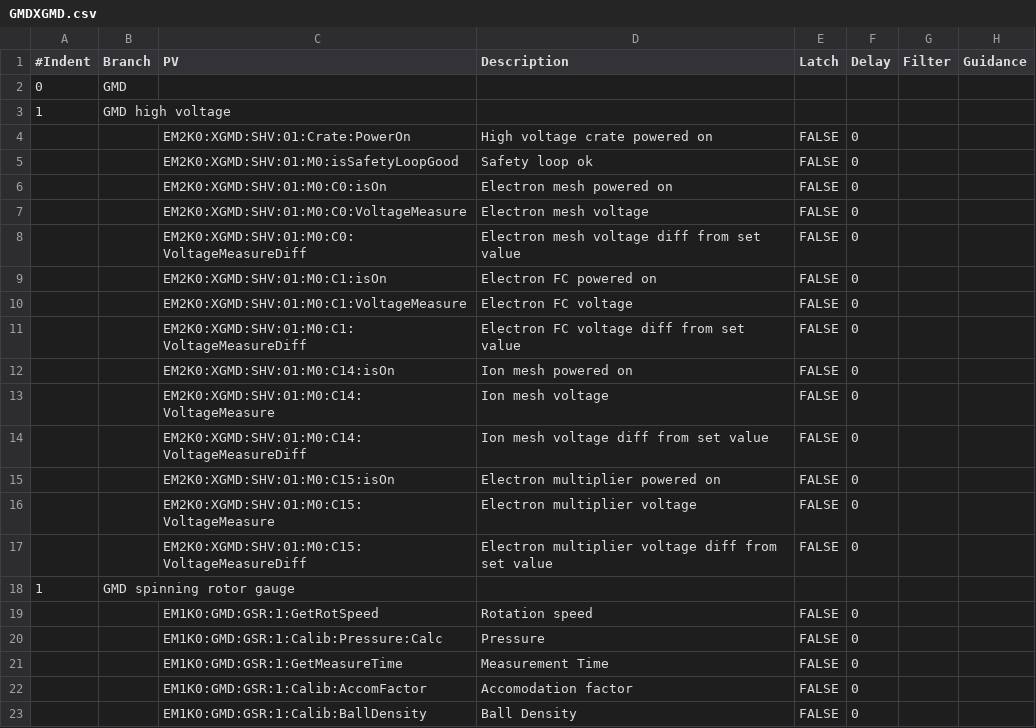
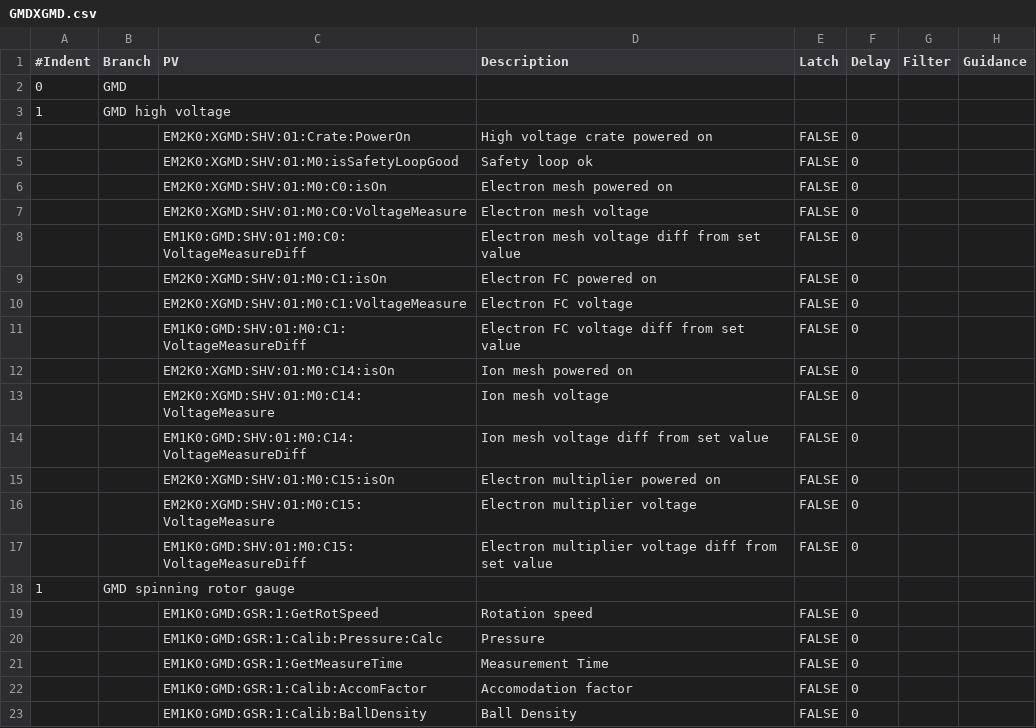
Before and after one commit to tongju12/pcds-nalms, a CSV file: Spreadsheet/KFE/GMDXGMD.csv, drawn as a sheet; only a part is shown.

Commit message:
Update prefix for voltage diff GMD PVs

```diff
--- a/Spreadsheet/KFE/GMDXGMD.csv
+++ b/Spreadsheet/KFE/GMDXGMD.csv
@@ -7,12 +7,12 @@
 ,,EM2K0:XGMD:SHV:01:M0:C0:VoltageMeasure,Electron mesh voltage,FALSE,0,,
-,,EM2K0:XGMD:SHV:01:M0:C0:VoltageMeasureDiff,Electron mesh voltage diff from set value,FALSE,0,,
+,,EM1K0:GMD:SHV:01:M0:C0:VoltageMeasureDiff,Electron mesh voltage diff from set value,FALSE,0,,
 ,,EM2K0:XGMD:SHV:01:M0:C1:isOn,Electron FC powered on,FALSE,0,,
 ,,EM2K0:XGMD:SHV:01:M0:C1:VoltageMeasure,Electron FC voltage,FALSE,0,,
-,,EM2K0:XGMD:SHV:01:M0:C1:VoltageMeasureDiff,Electron FC voltage diff from set value,FALSE,0,,
+,,EM1K0:GMD:SHV:01:M0:C1:VoltageMeasureDiff,Electron FC voltage diff from set value,FALSE,0,,
 ,,EM2K0:XGMD:SHV:01:M0:C14:isOn,Ion mesh powered on,FALSE,0,,
 ,,EM2K0:XGMD:SHV:01:M0:C14:VoltageMeasure,Ion mesh voltage,FALSE,0,,
-,,EM2K0:XGMD:SHV:01:M0:C14:VoltageMeasureDiff,Ion mesh voltage diff from set value,FALSE,0,,
+,,EM1K0:GMD:SHV:01:M0:C14:VoltageMeasureDiff,Ion mesh voltage diff from set value,FALSE,0,,
 ,,EM2K0:XGMD:SHV:01:M0:C15:isOn,Electron multiplier powered on,FALSE,0,,
 ,,EM2K0:XGMD:SHV:01:M0:C15:VoltageMeasure,Electron multiplier voltage,FALSE,0,,
-,,EM2K0:XGMD:SHV:01:M0:C15:VoltageMeasureDiff,Electron multiplier voltage diff from set value,FALSE,0,,
+,,EM1K0:GMD:SHV:01:M0:C15:VoltageMeasureDiff,Electron multiplier voltage diff from set value,FALSE,0,,
 1,GMD spinning rotor gauge,,,,,,
```
